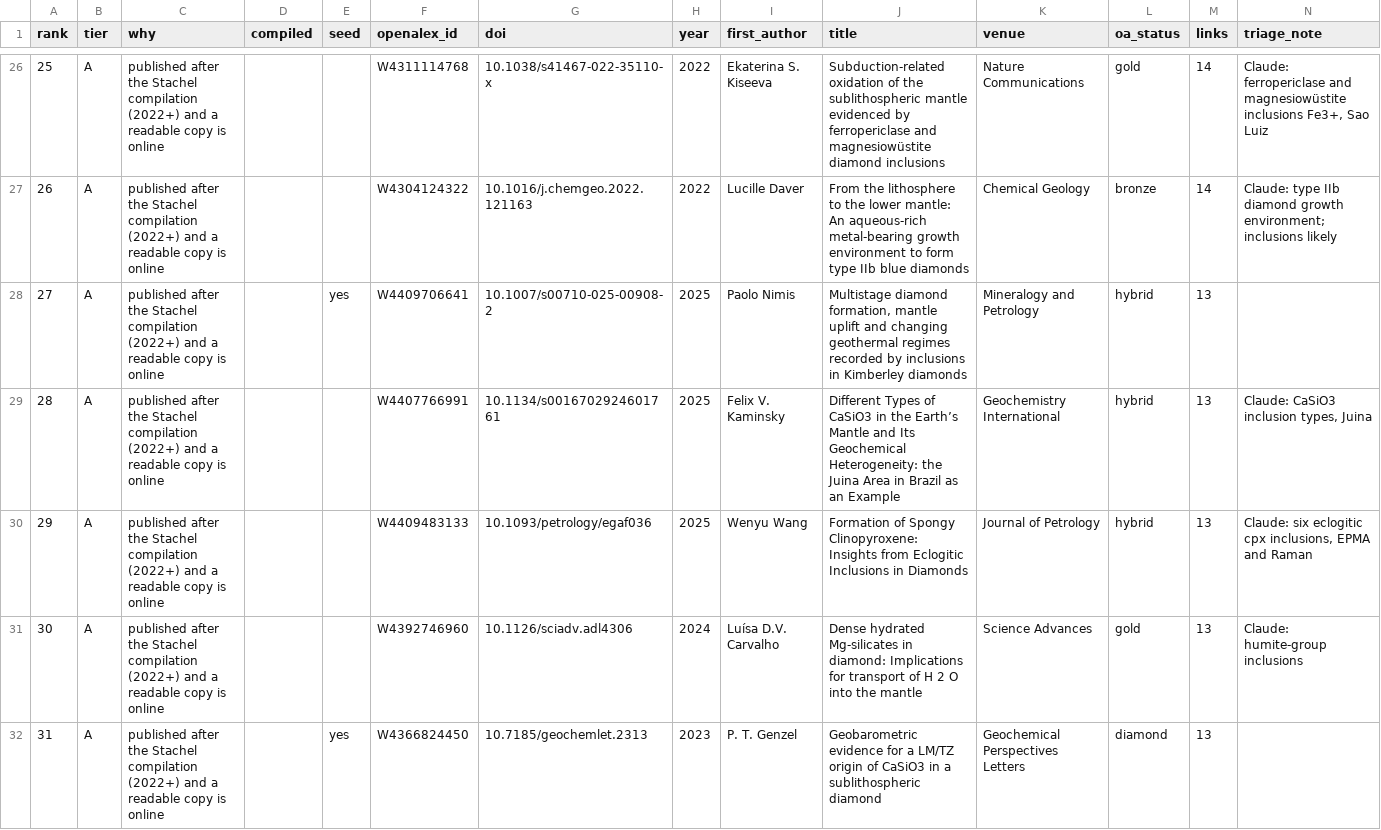
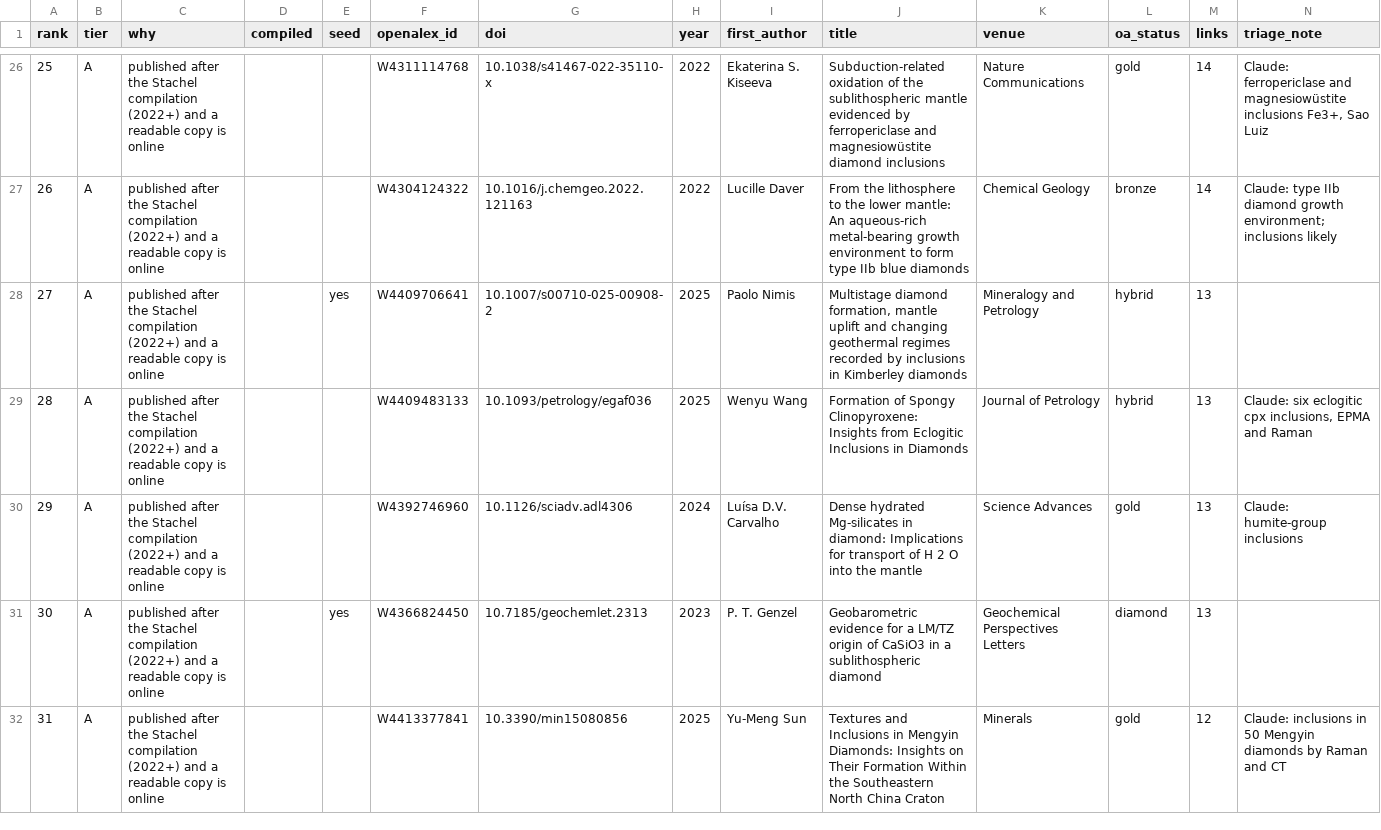
Before and after one commit to acelcior/diamond-inclusion-database, a CSV file: bibliography/extraction-queue.csv, drawn as a sheet; only a part is shown, gaps mark what is left out; the shorter side is filled out with more unchanged rows; removed rows and columns are numbered as before the commit, all else as after; the diff covers the shown part only; the diff names each change by its address in the sheet, - before the commit and + after, or states it on an @@ line.

```diff
--- a/bibliography/extraction-queue.csv
+++ b/bibliography/extraction-queue.csv
-row 29: 28 | A | published after the Stachel compilation (2022+) and a readable copy is online |  |  | W4407766991 | 10.1134/s0016702924601761 | 2025 | Felix V. Kaminsky | Different Types of CaSiO3 in the Earth’s Mantle and Its Geochemical Heterogeneity: the Juina Area in Brazil as an Example | Geochemistry International | hybrid | 13 | Claude: CaSiO3 inclusion types, Juina
@@ column A (rank) renumbered between rows 29 and 426 @@
```
Also changed, not shown: 4 added rows and 3 removed rows elsewhere in this file, vocab/phase_name_variant.csv, vocab/property.csv, 25 other files.
